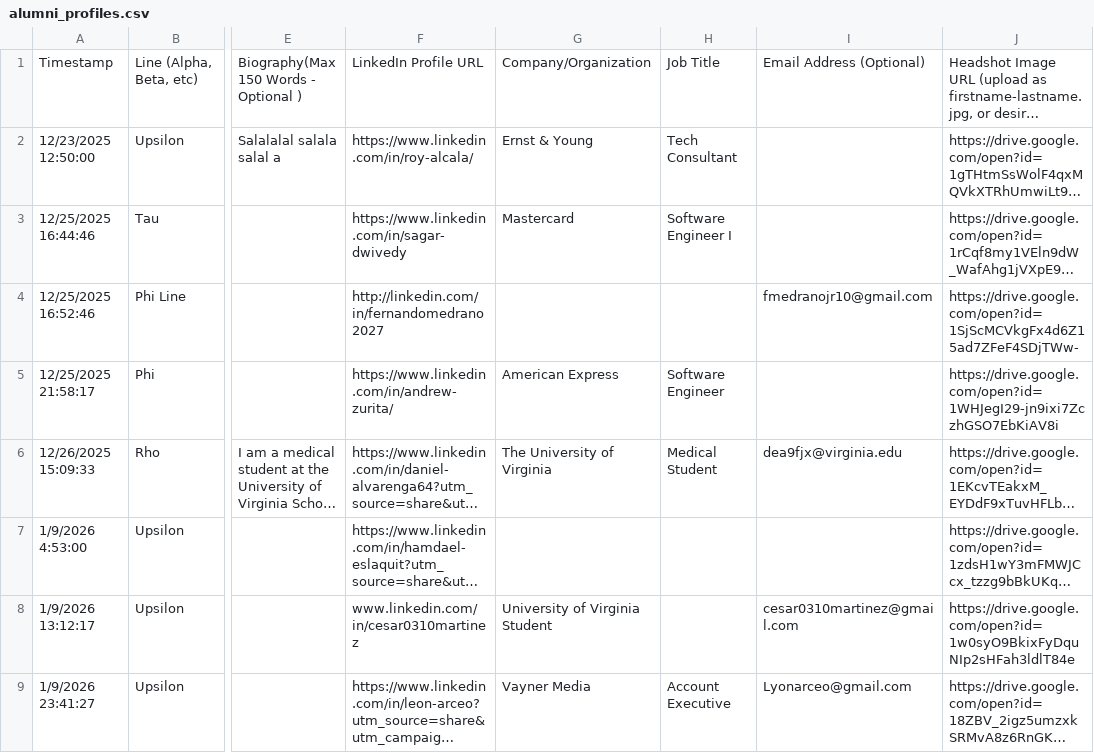
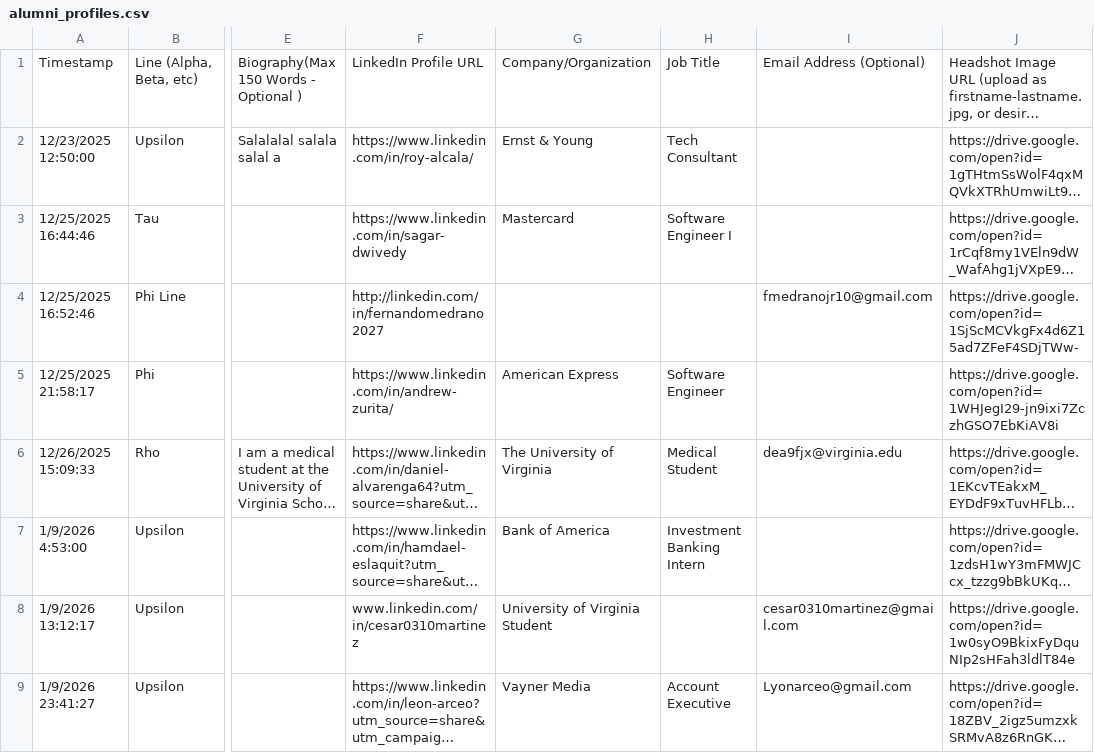
Before and after one commit to royalcala05/lul-ae, a CSV file: server/data/alumni_profiles.csv, drawn as a sheet; only a part is shown, gaps mark what is left out; long unchanged cells end in …; the diff covers the shown part only; the diff names each change by its address in the sheet, - before the commit and + after, or states it on an @@ line.

Commit message:
neo updates fix

```diff
--- a/server/data/alumni_profiles.csv
+++ b/server/data/alumni_profiles.csv
-G7: (empty)
+G7: Bank of America
-H7: (empty)
+H7: Investment Banking Intern
```
Also changed, not shown: 4 edited cells elsewhere in this file.
